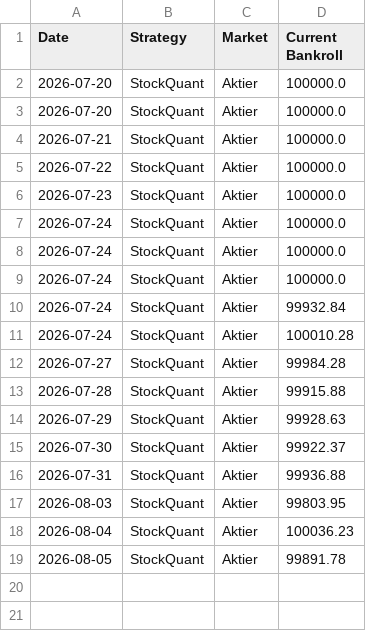
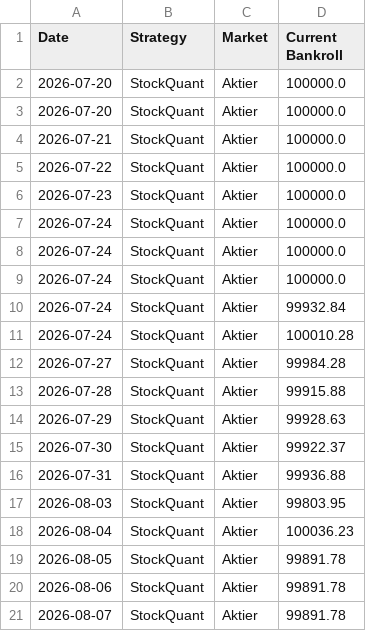
Before and after one commit to bjorndalman/website, a CSV file: data/stock_portfolio_summary.csv, drawn as a sheet.

Commit message:
Add stock data for August 6 and 7, 2026

```diff
--- a/data/stock_portfolio_summary.csv
+++ b/data/stock_portfolio_summary.csv
@@ -19 +19,3 @@ Date,Strategy,Market,Current Bankroll
 2026-08-05,StockQuant,Aktier,99891.78
+2026-08-06,StockQuant,Aktier,99891.78
+2026-08-07,StockQuant,Aktier,99891.78
```
